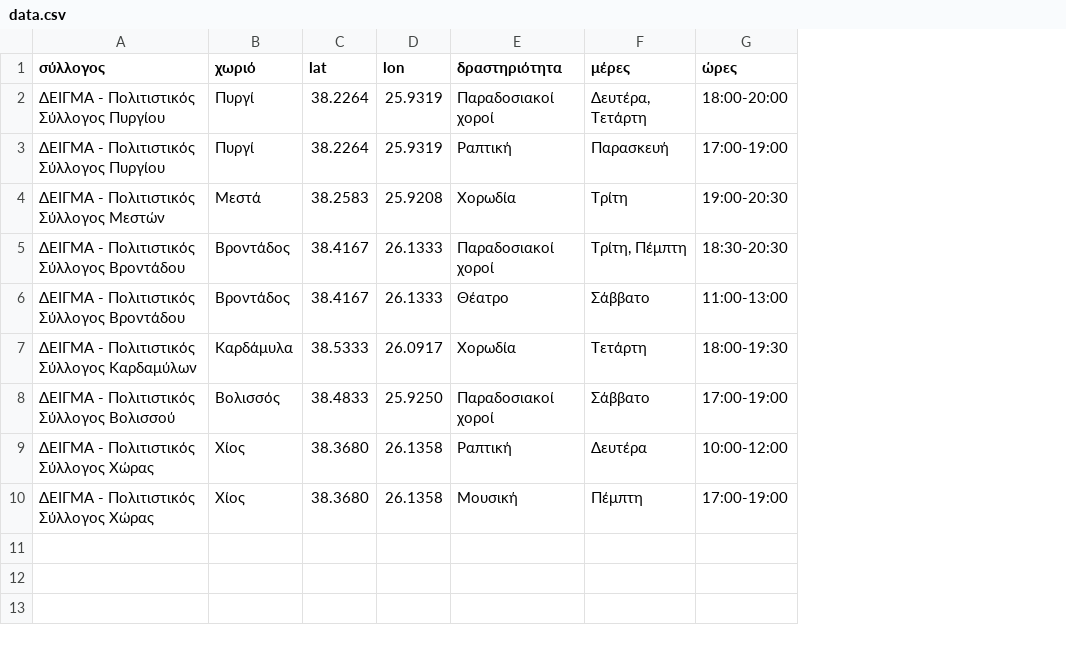
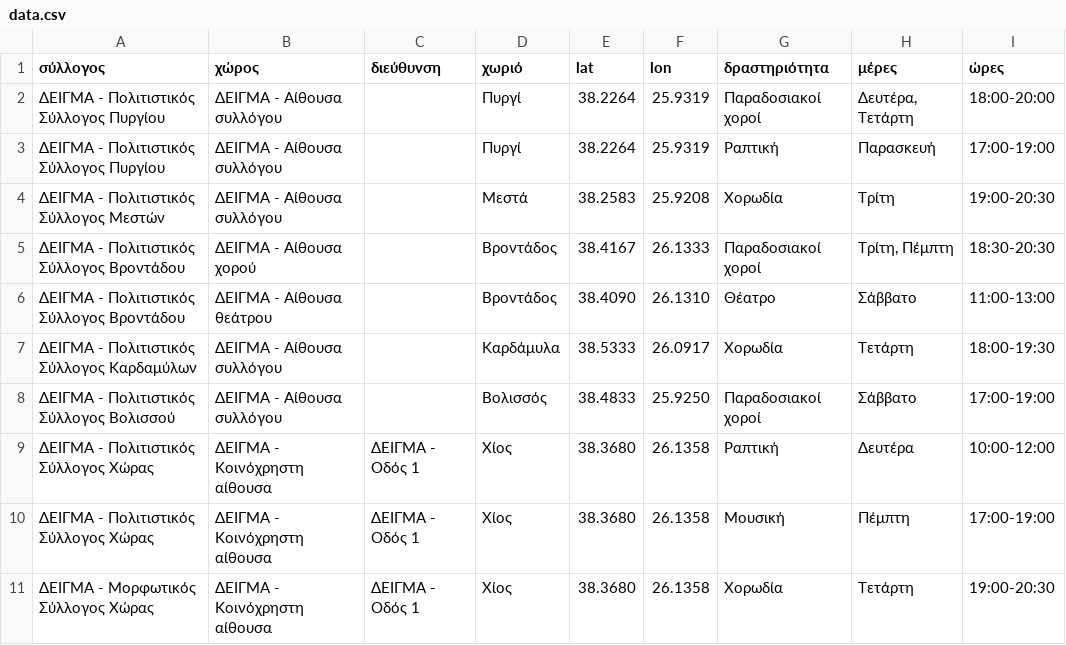
Before and after one commit to panteliser96/chios-syllogoi-map, a CSV file: data.csv, drawn as a sheet; addresses are those after the commit; the diff names each change by its address in the sheet, - before the commit and + after, or states it on an @@ line.

```diff
--- a/data.csv
+++ b/data.csv
+column B (χώρος), rows 2-10: ΔΕΙΓΜΑ - Αίθουσα συλλόγου | ΔΕΙΓΜΑ - Αίθουσα συλλόγου | ΔΕΙΓΜΑ - Αίθουσα συλλόγου | ΔΕΙΓΜΑ - Αίθουσα χορού | ΔΕΙΓΜΑ - Αίθουσα θεάτρου | ΔΕΙΓΜΑ - Αίθουσα συλλόγου | ΔΕΙΓΜΑ - Αίθουσα συλλόγου | ΔΕΙΓΜΑ - Κοινόχρηστη αίθουσα | ΔΕΙΓΜΑ - Κοινόχρηστη αίθουσα
+column C (διεύθυνση), rows 9-10: ΔΕΙΓΜΑ - Οδός 1 | ΔΕΙΓΜΑ - Οδός 1
-E6 (lat): 38.4167
+E6 (lat): 38.4090
-F6 (lon): 26.1333
+F6 (lon): 26.1310
+row 11: ΔΕΙΓΜΑ - Μορφωτικός Σύλλογος Χώρας | ΔΕΙΓΜΑ - Κοινόχρηστη αίθουσα | ΔΕΙΓΜΑ - Οδός 1 | Χίος | 38.3680 | 26.1358 | Χορωδία | Τετάρτη | 19:00-20:30
```
Also changed, not shown: 1 other file.
